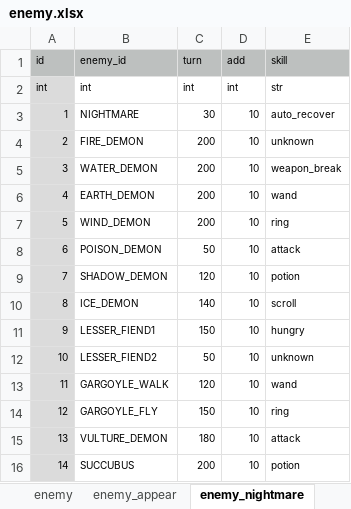
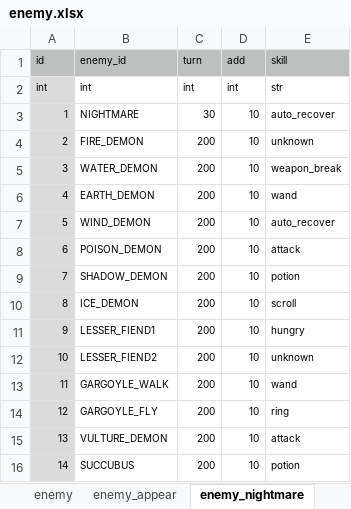
Before and after one commit to syun77/FlixelRL, an Excel workbook: docs/enemy.xlsx, sheet enemy_nightmare, drawn as a sheet; values as stored, in another font and other column widths than the file's, no borders; the diff names each change by its address in the sheet, - before the commit and + after, or states it on an @@ line.

```diff
--- a/docs/enemy.xlsx (sheet enemy_nightmare)
+++ b/docs/enemy.xlsx (sheet enemy_nightmare)
-E7 (skill): ring
+E7 (skill): auto_recover
-C8 (turn): 50
+C8 (turn): 200
-C9 (turn): 120
+C9 (turn): 200
-C10 (turn): 140
+C10 (turn): 200
-C11 (turn): 150
+C11 (turn): 200
-C12 (turn): 50
+C12 (turn): 200
-C13 (turn): 120
+C13 (turn): 200
-C14 (turn): 150
+C14 (turn): 200
-C15 (turn): 180
+C15 (turn): 200
```
Also changed, not shown: sheet enemy, sheet enemy_appear, docs/item.xlsx, 4 other files.
